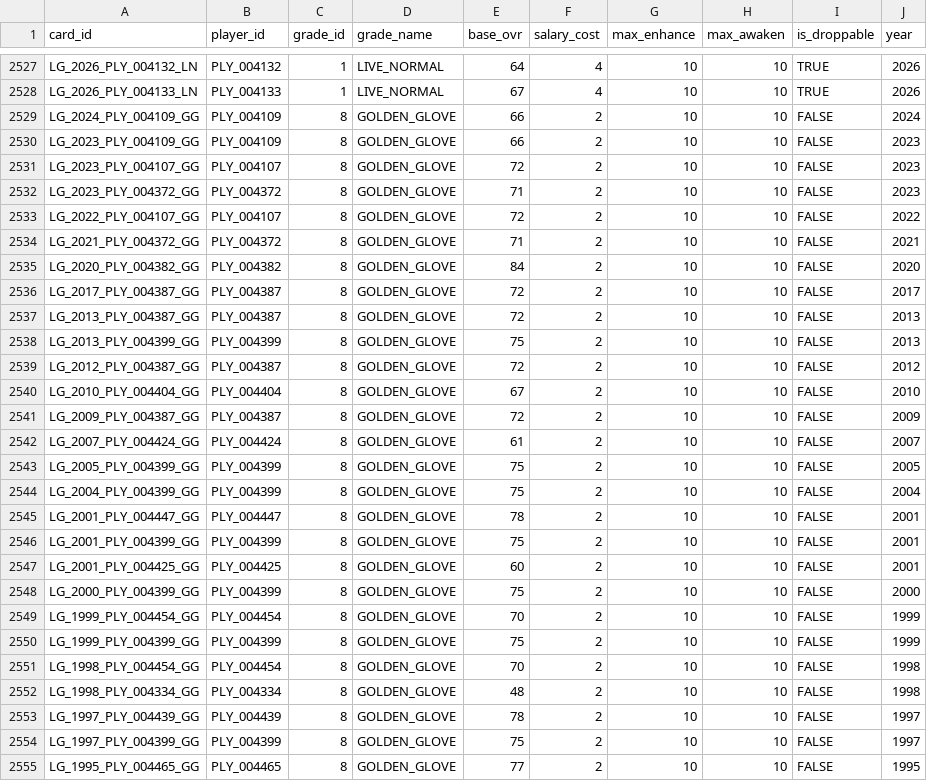
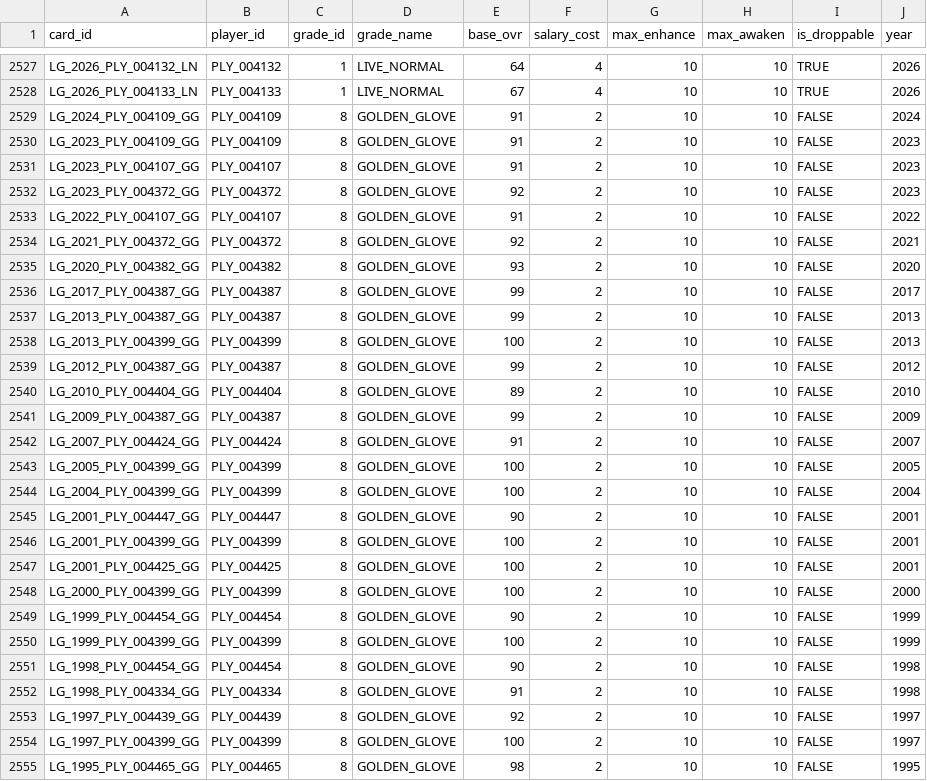
Before and after one commit to jangyun-kim/KBO-StoveLeague-GM, a CSV file: Assets/Resources/Data/cards_LG.csv, drawn as a sheet; only a part is shown, gaps mark what is left out; the diff covers the shown part only.

```diff
--- a/Assets/Resources/Data/cards_LG.csv
+++ b/Assets/Resources/Data/cards_LG.csv
@@ -2528,28 +2528,28 @@ LG_2026_PLY_004132_LN,PLY_004132,1,LIVE_NORMAL,64,4,10,10,TRUE,2026
 LG_2026_PLY_004133_LN,PLY_004133,1,LIVE_NORMAL,67,4,10,10,TRUE,2026
-LG_2024_PLY_004109_GG,PLY_004109,8,GOLDEN_GLOVE,66,2,10,10,FALSE,2024
-LG_2023_PLY_004109_GG,PLY_004109,8,GOLDEN_GLOVE,66,2,10,10,FALSE,2023
-LG_2023_PLY_004107_GG,PLY_004107,8,GOLDEN_GLOVE,72,2,10,10,FALSE,2023
-LG_2023_PLY_004372_GG,PLY_004372,8,GOLDEN_GLOVE,71,2,10,10,FALSE,2023
-LG_2022_PLY_004107_GG,PLY_004107,8,GOLDEN_GLOVE,72,2,10,10,FALSE,2022
-LG_2021_PLY_004372_GG,PLY_004372,8,GOLDEN_GLOVE,71,2,10,10,FALSE,2021
-LG_2020_PLY_004382_GG,PLY_004382,8,GOLDEN_GLOVE,84,2,10,10,FALSE,2020
-LG_2017_PLY_004387_GG,PLY_004387,8,GOLDEN_GLOVE,72,2,10,10,FALSE,2017
-LG_2013_PLY_004387_GG,PLY_004387,8,GOLDEN_GLOVE,72,2,10,10,FALSE,2013
-LG_2013_PLY_004399_GG,PLY_004399,8,GOLDEN_GLOVE,75,2,10,10,FALSE,2013
-LG_2012_PLY_004387_GG,PLY_004387,8,GOLDEN_GLOVE,72,2,10,10,FALSE,2012
-LG_2010_PLY_004404_GG,PLY_004404,8,GOLDEN_GLOVE,67,2,10,10,FALSE,2010
-LG_2009_PLY_004387_GG,PLY_004387,8,GOLDEN_GLOVE,72,2,10,10,FALSE,2009
-LG_2007_PLY_004424_GG,PLY_004424,8,GOLDEN_GLOVE,61,2,10,10,FALSE,2007
-LG_2005_PLY_004399_GG,PLY_004399,8,GOLDEN_GLOVE,75,2,10,10,FALSE,2005
-LG_2004_PLY_004399_GG,PLY_004399,8,GOLDEN_GLOVE,75,2,10,10,FALSE,2004
-LG_2001_PLY_004447_GG,PLY_004447,8,GOLDEN_GLOVE,78,2,10,10,FALSE,2001
-LG_2001_PLY_004399_GG,PLY_004399,8,GOLDEN_GLOVE,75,2,10,10,FALSE,2001
-LG_2001_PLY_004425_GG,PLY_004425,8,GOLDEN_GLOVE,60,2,10,10,FALSE,2001
-LG_2000_PLY_004399_GG,PLY_004399,8,GOLDEN_GLOVE,75,2,10,10,FALSE,2000
-LG_1999_PLY_004454_GG,PLY_004454,8,GOLDEN_GLOVE,70,2,10,10,FALSE,1999
-LG_1999_PLY_004399_GG,PLY_004399,8,GOLDEN_GLOVE,75,2,10,10,FALSE,1999
-LG_1998_PLY_004454_GG,PLY_004454,8,GOLDEN_GLOVE,70,2,10,10,FALSE,1998
-LG_1998_PLY_004334_GG,PLY_004334,8,GOLDEN_GLOVE,48,2,10,10,FALSE,1998
-LG_1997_PLY_004439_GG,PLY_004439,8,GOLDEN_GLOVE,78,2,10,10,FALSE,1997
-LG_1997_PLY_004399_GG,PLY_004399,8,GOLDEN_GLOVE,75,2,10,10,FALSE,1997
-LG_1995_PLY_004465_GG,PLY_004465,8,GOLDEN_GLOVE,77,2,10,10,FALSE,1995
+LG_2024_PLY_004109_GG,PLY_004109,8,GOLDEN_GLOVE,91,2,10,10,FALSE,2024
+LG_2023_PLY_004109_GG,PLY_004109,8,GOLDEN_GLOVE,91,2,10,10,FALSE,2023
+LG_2023_PLY_004107_GG,PLY_004107,8,GOLDEN_GLOVE,91,2,10,10,FALSE,2023
+LG_2023_PLY_004372_GG,PLY_004372,8,GOLDEN_GLOVE,92,2,10,10,FALSE,2023
+LG_2022_PLY_004107_GG,PLY_004107,8,GOLDEN_GLOVE,91,2,10,10,FALSE,2022
+LG_2021_PLY_004372_GG,PLY_004372,8,GOLDEN_GLOVE,92,2,10,10,FALSE,2021
+LG_2020_PLY_004382_GG,PLY_004382,8,GOLDEN_GLOVE,93,2,10,10,FALSE,2020
+LG_2017_PLY_004387_GG,PLY_004387,8,GOLDEN_GLOVE,99,2,10,10,FALSE,2017
+LG_2013_PLY_004387_GG,PLY_004387,8,GOLDEN_GLOVE,99,2,10,10,FALSE,2013
+LG_2013_PLY_004399_GG,PLY_004399,8,GOLDEN_GLOVE,100,2,10,10,FALSE,2013
+LG_2012_PLY_004387_GG,PLY_004387,8,GOLDEN_GLOVE,99,2,10,10,FALSE,2012
+LG_2010_PLY_004404_GG,PLY_004404,8,GOLDEN_GLOVE,89,2,10,10,FALSE,2010
+LG_2009_PLY_004387_GG,PLY_004387,8,GOLDEN_GLOVE,99,2,10,10,FALSE,2009
+LG_2007_PLY_004424_GG,PLY_004424,8,GOLDEN_GLOVE,91,2,10,10,FALSE,2007
+LG_2005_PLY_004399_GG,PLY_004399,8,GOLDEN_GLOVE,100,2,10,10,FALSE,2005
+LG_2004_PLY_004399_GG,PLY_004399,8,GOLDEN_GLOVE,100,2,10,10,FALSE,2004
+LG_2001_PLY_004447_GG,PLY_004447,8,GOLDEN_GLOVE,90,2,10,10,FALSE,2001
+LG_2001_PLY_004399_GG,PLY_004399,8,GOLDEN_GLOVE,100,2,10,10,FALSE,2001
+LG_2001_PLY_004425_GG,PLY_004425,8,GOLDEN_GLOVE,100,2,10,10,FALSE,2001
+LG_2000_PLY_004399_GG,PLY_004399,8,GOLDEN_GLOVE,100,2,10,10,FALSE,2000
+LG_1999_PLY_004454_GG,PLY_004454,8,GOLDEN_GLOVE,90,2,10,10,FALSE,1999
+LG_1999_PLY_004399_GG,PLY_004399,8,GOLDEN_GLOVE,100,2,10,10,FALSE,1999
+LG_1998_PLY_004454_GG,PLY_004454,8,GOLDEN_GLOVE,90,2,10,10,FALSE,1998
+LG_1998_PLY_004334_GG,PLY_004334,8,GOLDEN_GLOVE,91,2,10,10,FALSE,1998
+LG_1997_PLY_004439_GG,PLY_004439,8,GOLDEN_GLOVE,92,2,10,10,FALSE,1997
+LG_1997_PLY_004399_GG,PLY_004399,8,GOLDEN_GLOVE,100,2,10,10,FALSE,1997
+LG_1995_PLY_004465_GG,PLY_004465,8,GOLDEN_GLOVE,98,2,10,10,FALSE,1995
```
Also changed, not shown: 103 edited cells elsewhere in this file, Assets/Resources/Data/cards_DOOSAN.csv, Assets/Resources/Data/cards_KIA.csv, 27 other files.
